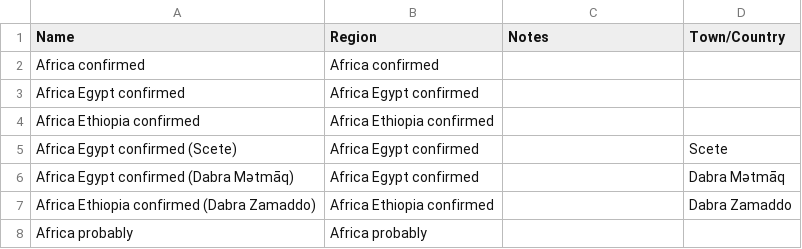
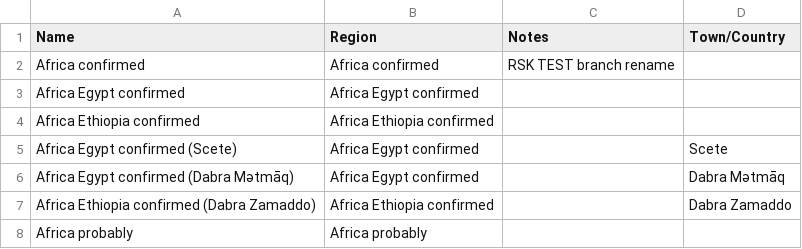
Before and after one commit to Princeton-CDH/pemm-qa-data, a CSV file: data/story_origin.csv, drawn as a sheet; only a part is shown.

Commit message:
Automatic data updates from 2020-07-08 QATEST PEMM
Co-authored-by: rlskoeser <rlskoeser@users.noreply.github.com>

```diff
--- a/data/story_origin.csv
+++ b/data/story_origin.csv
@@ -1,3 +1,3 @@
 Name,Region,Notes,Town/Country
-Africa confirmed,Africa confirmed,,
+Africa confirmed,Africa confirmed,RSK TEST branch rename,
 Africa Egypt confirmed,Africa Egypt confirmed,,
```
